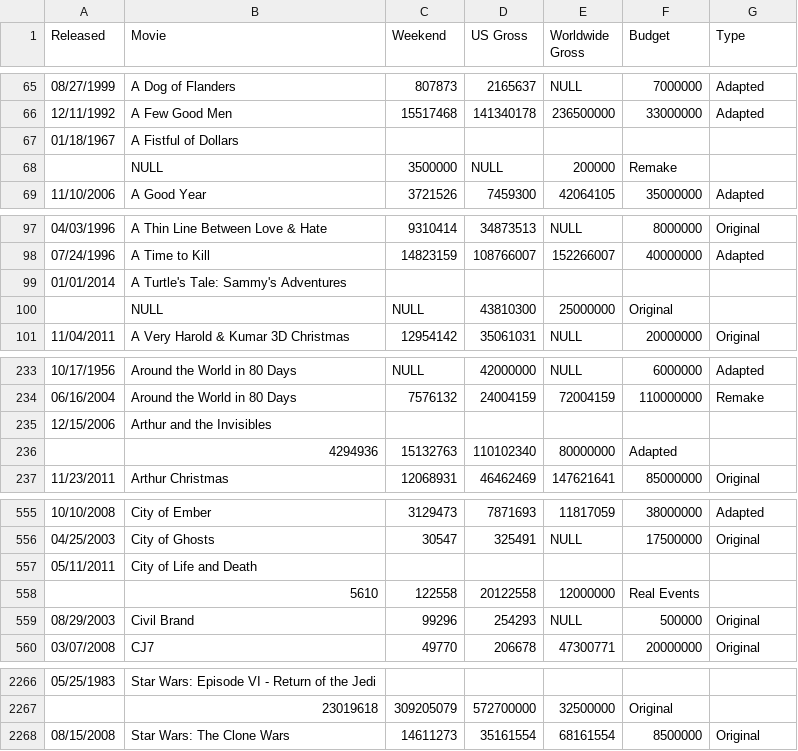
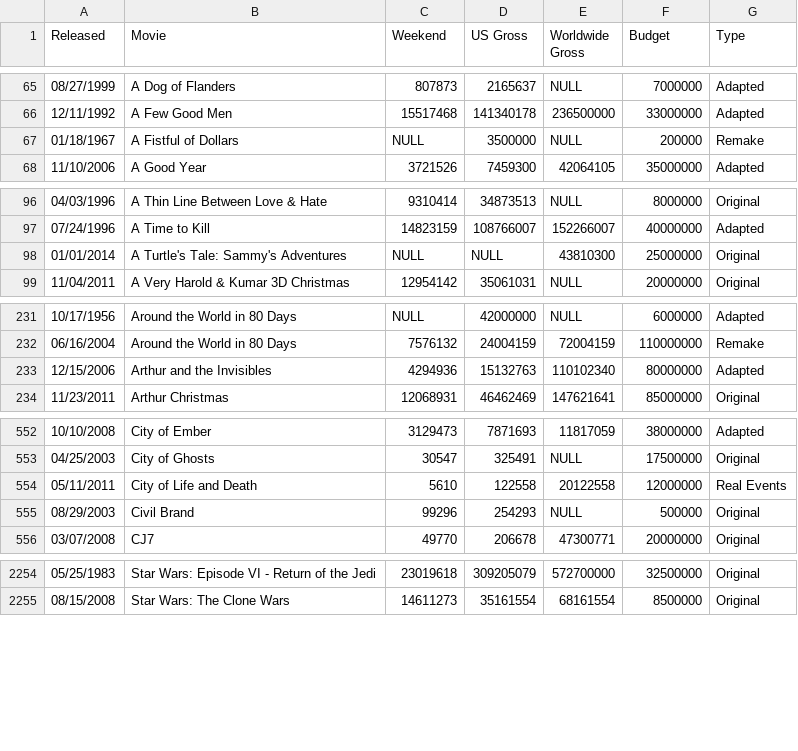
Before and after one commit to pkundurthy/flopbuster, a CSV file: data_files/OutputPages01.csv, drawn as a sheet; only a part is shown, gaps mark what is left out; the diff covers the shown part only.

```diff
--- a/data_files/OutputPages01.csv
+++ b/data_files/OutputPages01.csv
@@ -66,4 +66,3 @@ Released;Movie;Weekend;US Gross;Worldwide Gross;Budget;Type
 12/11/1992;A Few Good Men;15517468;141340178;236500000;33000000;Adapted
-01/18/1967;A Fistful of Dollars
-;NULL;3500000;NULL;200000;Remake
+01/18/1967;A Fistful of Dollars;NULL;3500000;NULL;200000;Remake
 11/10/2006;A Good Year;3721526;7459300;42064105;35000000;Adapted
@@ -98,4 +97,3 @@ Released;Movie;Weekend;US Gross;Worldwide Gross;Budget;Type
 07/24/1996;A Time to Kill;14823159;108766007;152266007;40000000;Adapted
-01/01/2014;A Turtle's Tale: Sammy's Adventures
-;NULL;NULL;43810300;25000000;Original
+01/01/2014;A Turtle's Tale: Sammy's Adventures;NULL;NULL;43810300;25000000;Original
 11/04/2011;A Very Harold & Kumar 3D Christmas;12954142;35061031;NULL;20000000;Original
@@ -234,4 +232,3 @@ Released;Movie;Weekend;US Gross;Worldwide Gross;Budget;Type
 06/16/2004;Around the World in 80 Days;7576132;24004159;72004159;110000000;Remake
-12/15/2006;Arthur and the Invisibles
-;4294936;15132763;110102340;80000000;Adapted
+12/15/2006;Arthur and the Invisibles;4294936;15132763;110102340;80000000;Adapted
 11/23/2011;Arthur Christmas;12068931;46462469;147621641;85000000;Original
@@ -556,4 +553,3 @@ Released;Movie;Weekend;US Gross;Worldwide Gross;Budget;Type
 04/25/2003;City of Ghosts;30547;325491;NULL;17500000;Original
-05/11/2011;City of Life and Death
-;5610;122558;20122558;12000000;Real Events
+05/11/2011;City of Life and Death;5610;122558;20122558;12000000;Real Events
 08/29/2003;Civil Brand;99296;254293;NULL;500000;Original
@@ -2266,3 +2254,2 @@ Released;Movie;Weekend;US Gross;Worldwide Gross;Budget;Type
-05/25/1983;Star Wars: Episode VI - Return of the Jedi
-;23019618;309205079;572700000;32500000;Original
+05/25/1983;Star Wars: Episode VI - Return of the Jedi;23019618;309205079;572700000;32500000;Original
 08/15/2008;Star Wars: The Clone Wars;14611273;35161554;68161554;8500000;Original
```
Also changed, not shown: 9 removed rows and 45 edited cells elsewhere in this file, 5 other files.
